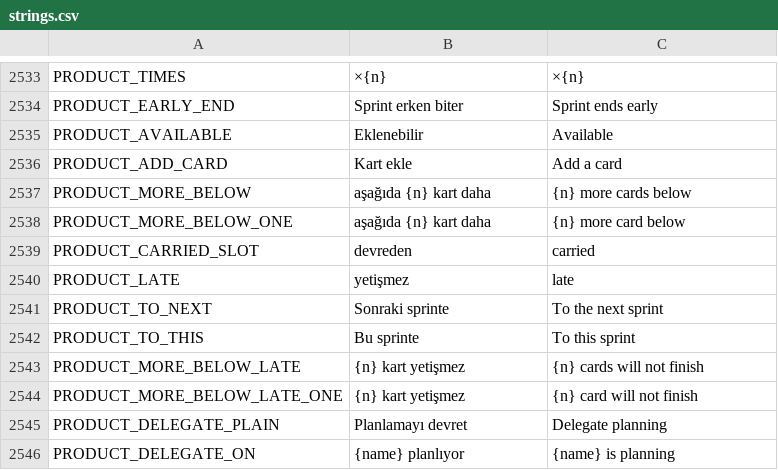
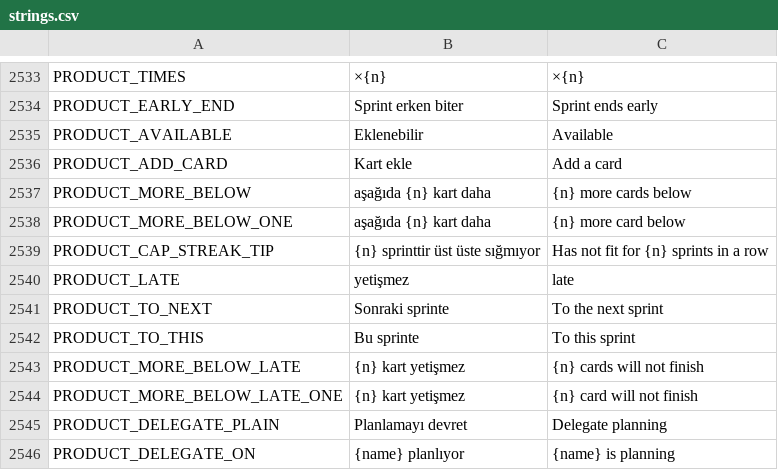
Before and after one commit to erdem1v/projectunicorn, a CSV file: project-unicorn/localization/strings.csv, drawn as a sheet; only a part is shown, gaps mark what is left out; removed rows and columns are numbered as before the commit, all else as after; the diff names each change by its address in the sheet, - before the commit and + after, or states it on an @@ line.

```diff
--- a/project-unicorn/localization/strings.csv
+++ b/project-unicorn/localization/strings.csv
-row 2539: PRODUCT_CARRIED_SLOT | devreden | carried
+row 2539: PRODUCT_CAP_STREAK_TIP | {n} sprinttir üst üste sığmıyor | Has not fit for {n} sprints in a row
```
Also changed, not shown: project-unicorn/docs/kod_haritasi/SEMBOLLER.tsv, 5 other files.
